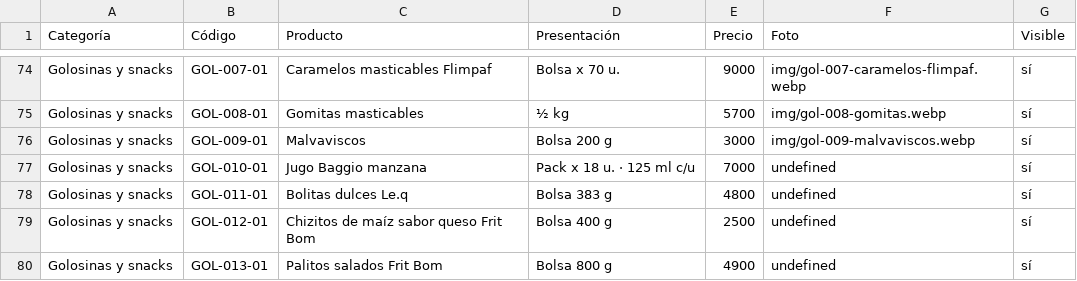
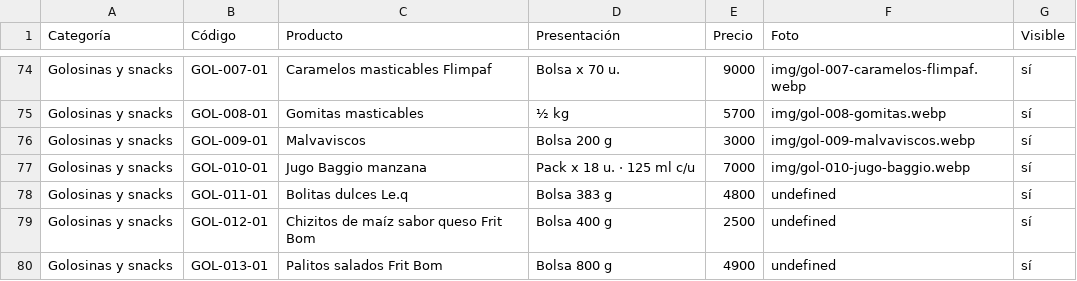
Before and after one commit to lucasguillermon-hub/todo-cotillon, a CSV file: catalogo.csv, drawn as a sheet; only a part is shown, gaps mark what is left out.

```diff
--- a/catalogo.csv
+++ b/catalogo.csv
@@ -76,3 +76,3 @@ Golosinas y snacks,GOL-008-01,Gomitas masticables,½ kg,5700,img/gol-008-gomitas
 Golosinas y snacks,GOL-009-01,Malvaviscos,Bolsa 200 g,3000,img/gol-009-malvaviscos.webp,sí
-Golosinas y snacks,GOL-010-01,Jugo Baggio manzana,Pack x 18 u. · 125 ml c/u,7000,undefined,sí
+Golosinas y snacks,GOL-010-01,Jugo Baggio manzana,Pack x 18 u. · 125 ml c/u,7000,img/gol-010-jugo-baggio.webp,sí
 Golosinas y snacks,GOL-011-01,Bolitas dulces Le.q,Bolsa 383 g,4800,undefined,sí
```
Also changed, not shown: 2 other files.
